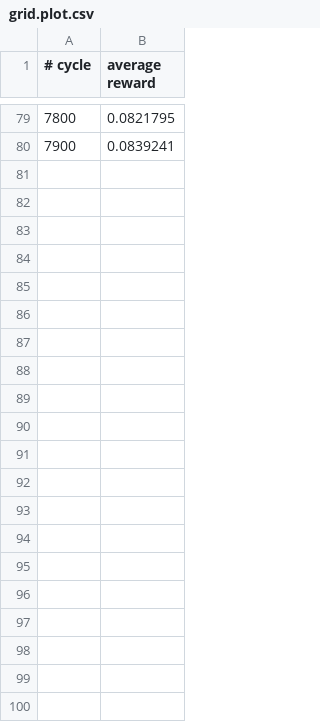
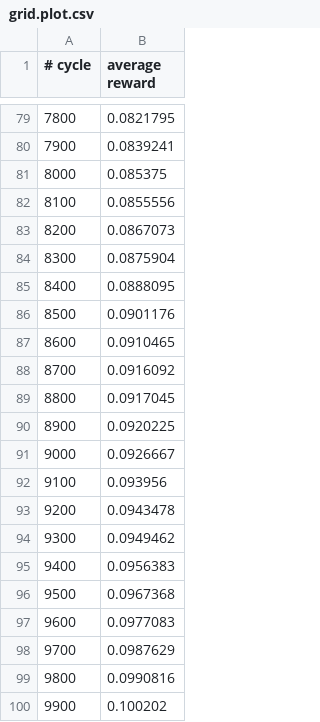
Before and after one commit to nelfin/mc-aixi-ctw-report, a CSV file: graph_data/grid.plot.csv, drawn as a sheet; only a part is shown, gaps mark what is left out; the diff names each change by its address in the sheet, - before the commit and + after, or states it on an @@ line.

```diff
--- a/graph_data/grid.plot.csv
+++ b/graph_data/grid.plot.csv
+row 81: 8000 | 0.085375
+row 82: 8100 | 0.0855556
+row 83: 8200 | 0.0867073
+row 84: 8300 | 0.0875904
+row 85: 8400 | 0.0888095
+row 86: 8500 | 0.0901176
+row 87: 8600 | 0.0910465
+row 88: 8700 | 0.0916092
+row 89: 8800 | 0.0917045
+row 90: 8900 | 0.0920225
+row 91: 9000 | 0.0926667
+row 92: 9100 | 0.093956
+row 93: 9200 | 0.0943478
+row 94: 9300 | 0.0949462
+row 95: 9400 | 0.0956383
+row 96: 9500 | 0.0967368
+row 97: 9600 | 0.0977083
+row 98: 9700 | 0.0987629
+row 99: 9800 | 0.0990816
+row 100: 9900 | 0.100202
```
Also changed, not shown: graph_data/tiger.plot.csv, 3 other files.
